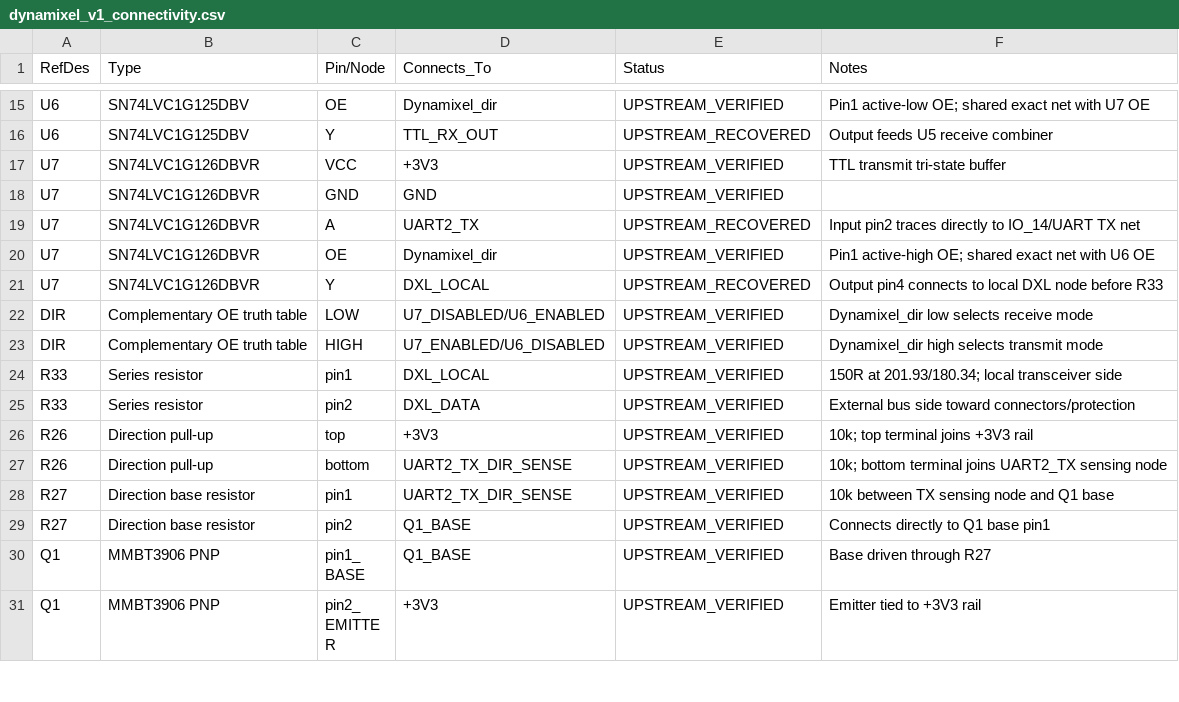
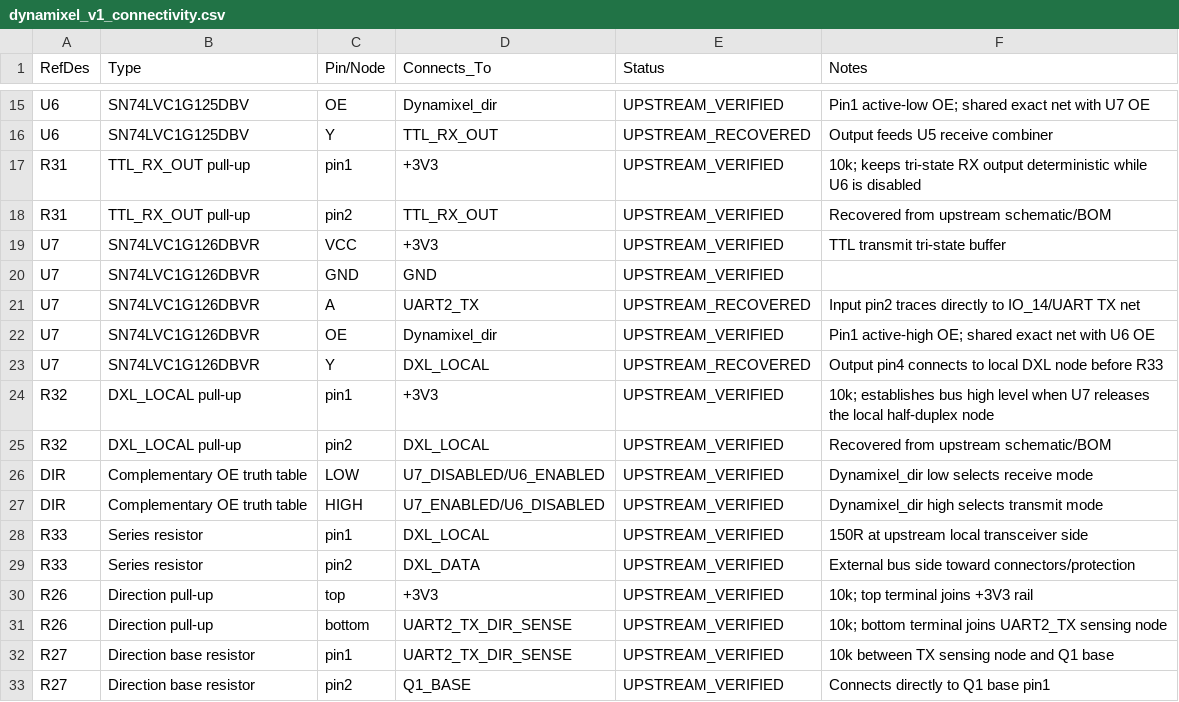
Before and after one commit to juper007/radxa-zero3w-robot-hat, a CSV file: hardware/kicad/dynamixel_v1_connectivity.csv, drawn as a sheet; only a part is shown, gaps mark what is left out; the shorter side is filled out with more unchanged rows.

Commit message:
restore upstream R31 and R32 Dynamixel pull-ups in connectivity contract

```diff
--- a/hardware/kicad/dynamixel_v1_connectivity.csv
+++ b/hardware/kicad/dynamixel_v1_connectivity.csv
@@ -16,2 +16,4 @@ U6,SN74LVC1G125DBV,OE,Dynamixel_dir,UPSTREAM_VERIFIED,Pin1 active-low OE; shared
 U6,SN74LVC1G125DBV,Y,TTL_RX_OUT,UPSTREAM_RECOVERED,Output feeds U5 receive combiner
+R31,TTL_RX_OUT pull-up,pin1,+3V3,UPSTREAM_VERIFIED,10k; keeps tri-state RX output deterministic while U6 is disabled
+R31,TTL_RX_OUT pull-up,pin2,TTL_RX_OUT,UPSTREAM_VERIFIED,Recovered from upstream schematic/BOM
 U7,SN74LVC1G126DBVR,VCC,+3V3,UPSTREAM_VERIFIED,TTL transmit tri-state buffer
@@ -21,5 +23,7 @@ U7,SN74LVC1G126DBVR,OE,Dynamixel_dir,UPSTREAM_VERIFIED,Pin1 active-high OE; shar
 U7,SN74LVC1G126DBVR,Y,DXL_LOCAL,UPSTREAM_RECOVERED,Output pin4 connects to local DXL node before R33
+R32,DXL_LOCAL pull-up,pin1,+3V3,UPSTREAM_VERIFIED,10k; establishes bus high level when U7 releases the local half-duplex node
+R32,DXL_LOCAL pull-up,pin2,DXL_LOCAL,UPSTREAM_VERIFIED,Recovered from upstream schematic/BOM
 DIR,Complementary OE truth table,LOW,U7_DISABLED/U6_ENABLED,UPSTREAM_VERIFIED,Dynamixel_dir low selects receive mode
 DIR,Complementary OE truth table,HIGH,U7_ENABLED/U6_DISABLED,UPSTREAM_VERIFIED,Dynamixel_dir high selects transmit mode
-R33,Series resistor,pin1,DXL_LOCAL,UPSTREAM_VERIFIED,150R at 201.93/180.34; local transceiver side
+R33,Series resistor,pin1,DXL_LOCAL,UPSTREAM_VERIFIED,150R at upstream local transceiver side
 R33,Series resistor,pin2,DXL_DATA,UPSTREAM_VERIFIED,External bus side toward connectors/protection
```
